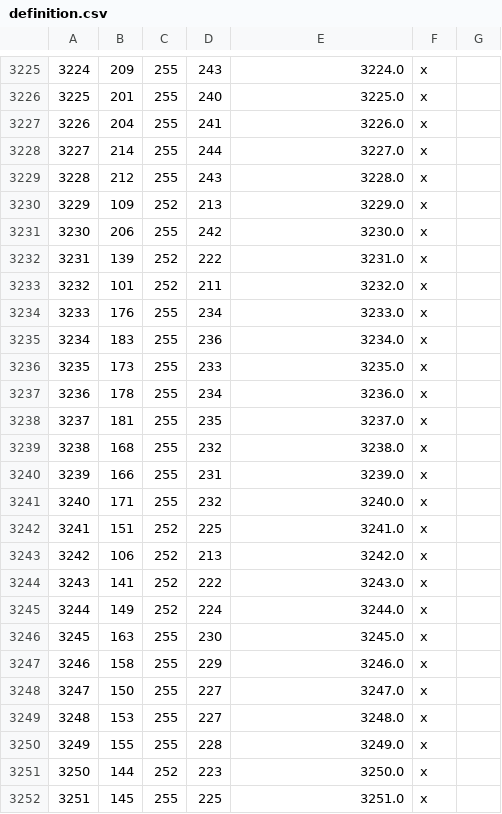
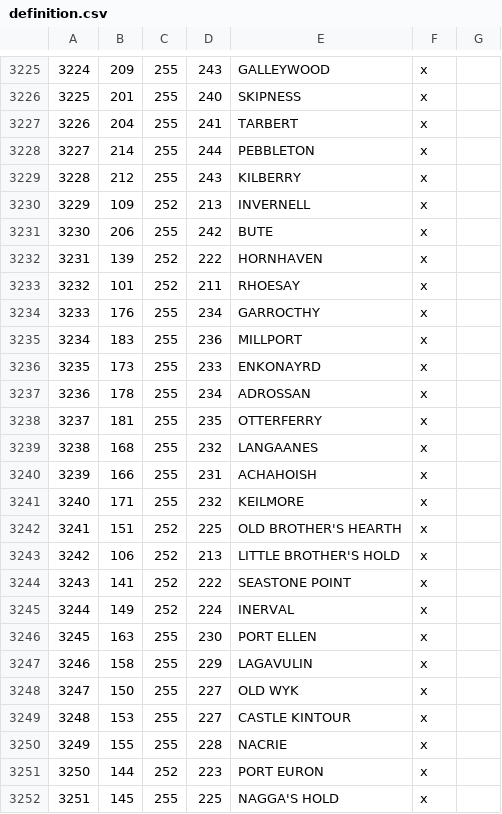
Before and after one commit to RowanMaBoot/SevenKingdoms-CK3, a CSV file: mod/tsk_ck3/map_data/definition.csv, drawn as a sheet; only a part is shown, gaps mark what is left out; the diff covers the shown part only.

```diff
--- a/mod/tsk_ck3/map_data/definition.csv
+++ b/mod/tsk_ck3/map_data/definition.csv
@@ -3225,28 +3225,28 @@
-3224;209;255;243;3224.0;x;
-3225;201;255;240;3225.0;x;
-3226;204;255;241;3226.0;x;
-3227;214;255;244;3227.0;x;
-3228;212;255;243;3228.0;x;
-3229;109;252;213;3229.0;x;
-3230;206;255;242;3230.0;x;
-3231;139;252;222;3231.0;x;
-3232;101;252;211;3232.0;x;
-3233;176;255;234;3233.0;x;
-3234;183;255;236;3234.0;x;
-3235;173;255;233;3235.0;x;
-3236;178;255;234;3236.0;x;
-3237;181;255;235;3237.0;x;
-3238;168;255;232;3238.0;x;
-3239;166;255;231;3239.0;x;
-3240;171;255;232;3240.0;x;
-3241;151;252;225;3241.0;x;
-3242;106;252;213;3242.0;x;
-3243;141;252;222;3243.0;x;
-3244;149;252;224;3244.0;x;
-3245;163;255;230;3245.0;x;
-3246;158;255;229;3246.0;x;
-3247;150;255;227;3247.0;x;
-3248;153;255;227;3248.0;x;
-3249;155;255;228;3249.0;x;
-3250;144;252;223;3250.0;x;
-3251;145;255;225;3251.0;x;
+3224;209;255;243;GALLEYWOOD;x;
+3225;201;255;240;SKIPNESS;x;
+3226;204;255;241;TARBERT;x;
+3227;214;255;244;PEBBLETON;x;
+3228;212;255;243;KILBERRY;x;
+3229;109;252;213;INVERNELL;x;
+3230;206;255;242;BUTE;x;
+3231;139;252;222;HORNHAVEN;x;
+3232;101;252;211;RHOESAY;x;
+3233;176;255;234;GARROCTHY;x;
+3234;183;255;236;MILLPORT;x;
+3235;173;255;233;ENKONAYRD;x;
+3236;178;255;234;ADROSSAN;x;
+3237;181;255;235;OTTERFERRY;x;
+3238;168;255;232;LANGAANES;x;
+3239;166;255;231;ACHAHOISH;x;
+3240;171;255;232;KEILMORE;x;
+3241;151;252;225;OLD BROTHER'S HEARTH;x;
+3242;106;252;213;LITTLE BROTHER'S HOLD;x;
+3243;141;252;222;SEASTONE POINT;x;
+3244;149;252;224;INERVAL;x;
+3245;163;255;230;PORT ELLEN;x;
+3246;158;255;229;LAGAVULIN;x;
+3247;150;255;227;OLD WYK;x;
+3248;153;255;227;CASTLE KINTOUR;x;
+3249;155;255;228;NACRIE;x;
+3250;144;252;223;PORT EURON;x;
+3251;145;255;225;NAGGA'S HOLD;x;
```
Also changed, not shown: 116 edited cells elsewhere in this file, 3 other files.
